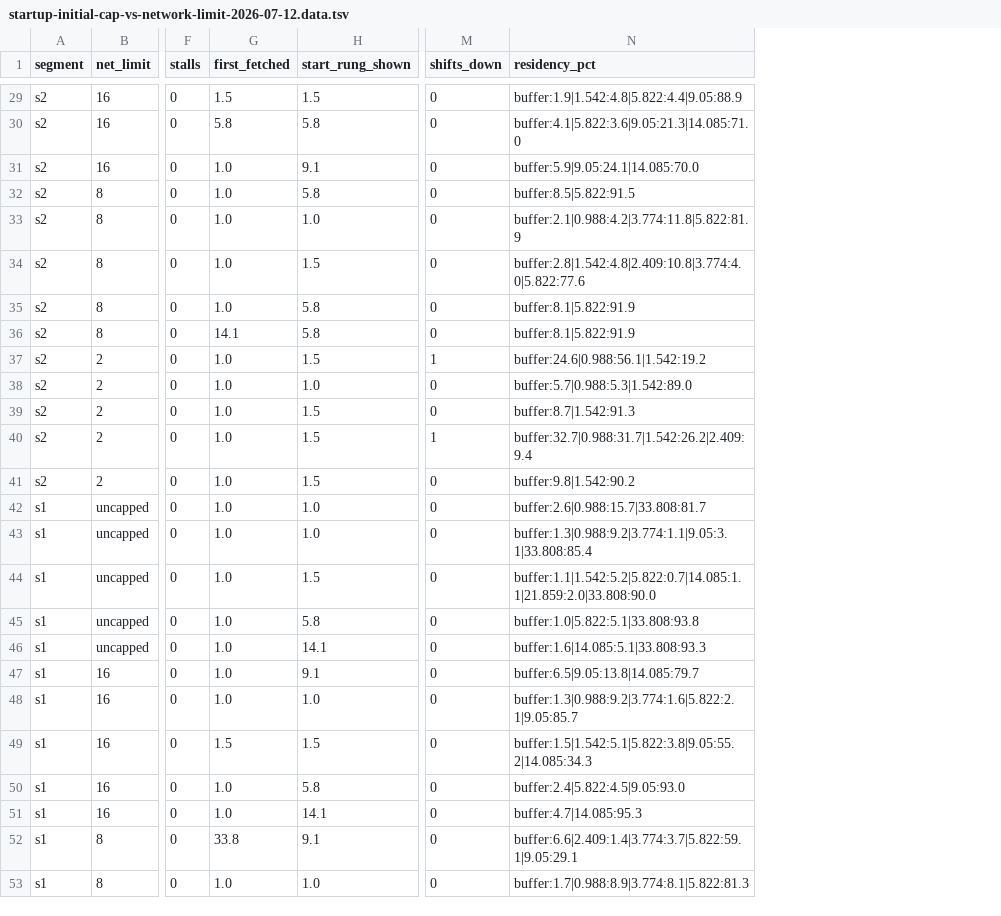
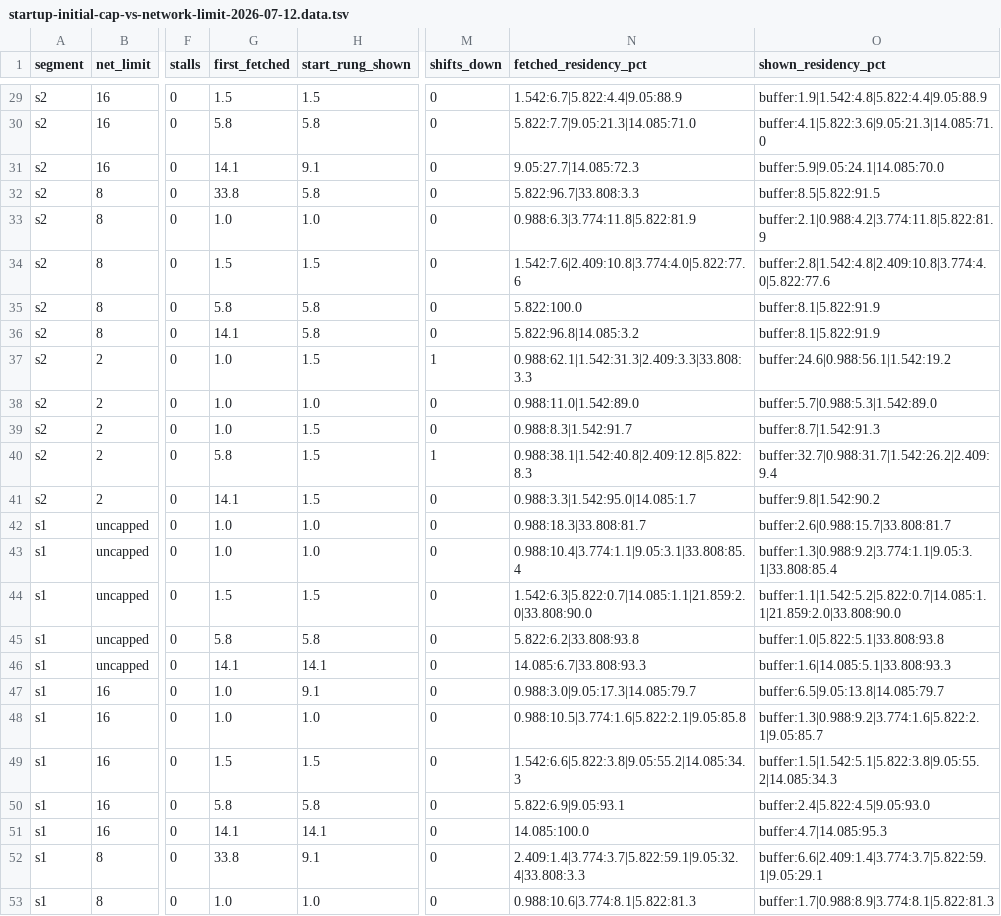
Before and after one commit to jonathaneoliver/infinite-streaming, a TSV file: .claude/findings/startup-initial-cap-vs-network-limit-2026-07-12.data.tsv, drawn as a sheet; only a part is shown, gaps mark what is left out; addresses are those after the commit; the diff covers the shown part only; the diff names each change by its address in the sheet, - before the commit and + after, or states it on an @@ line.

Commit message:
docs(findings): add fetched-variant residency bar (+ robust first-fetched)
Second stacked bar per cell for the FETCHED variants (what the ABR requested each
moment, no buffer band), beside the shown/displayed bar. Reveals s6/s2 over-select
(fetch top immediately) while s1 fetches low then climbs. first-fetched made
dwell-robust (first sustained >=0.5s fetch, skipping default-carryover blips) so
scalar + bar agree. data.tsv gains fetched_residency_pct.

```diff
--- a/.claude/findings/startup-initial-cap-vs-network-limit-2026-07-12.data.tsv
+++ b/.claude/findings/startup-initial-cap-vs-network-limit-2026-07-12.data.tsv
+column N (fetched_residency_pct), rows 29-53: 1.542:6.7|5.822:4.4|9.05:88.9 | 5.822:7.7|9.05:21.3|14.085:71.0 | 9.05:27.7|14.085:72.3 | 5.822:96.7|33.808:3.3 | 0.988:6.3|3.774:11.8|5.822:81.9 | 1.542:7.6|2.409:10.8|3.774:4.0|5.822:77.6 | 5.822:100.0 | 5.822:96.8|14.085:3.2 | 0.988:62.1|1.542:31.3|2.409:3.3|33.808:3.3 | 0.988:11.0|1.542:89.0 | 0.988:8.3|1.542:91.7 | 0.988:38.1|1.542:40.8|2.409:12.8|5.822:8.3 | 0.988:3.3|1.542:95.0|14.085:1.7 | 0.988:18.3|33.808:81.7 | 0.988:10.4|3.774:1.1|9.05:3.1|33.808:85.4 | 1.542:6.3|5.822:0.7|14.085:1.1|21.859:2.0|33.808:90.0 | 5.822:6.2|33.808:93.8 | 14.085:6.7|33.808:93.3 | 0.988:3.0|9.05:17.3|14.085:79.7 | 0.988:10.5|3.774:1.6|5.822:2.1|9.05:85.8 | 1.542:6.6|5.822:3.8|9.05:55.2|14.085:34.3 | 5.822:6.9|9.05:93.1 | 14.085:100.0 | 2.409:1.4|3.774:3.7|5.822:59.1|9.05:32.4|33.808:3.3 | 0.988:10.6|3.774:8.1|5.822:81.3
-O1: residency_pct
+O1: shown_residency_pct
-G31 (first_fetched): 1.0
+G31 (first_fetched): 14.1
-G32 (first_fetched): 1.0
+G32 (first_fetched): 33.8
-G34 (first_fetched): 1.0
+G34 (first_fetched): 1.5
-G35 (first_fetched): 1.0
+G35 (first_fetched): 5.8
-G40 (first_fetched): 1.0
+G40 (first_fetched): 5.8
-G41 (first_fetched): 1.0
+G41 (first_fetched): 14.1
-G44 (first_fetched): 1.0
+G44 (first_fetched): 1.5
-G45 (first_fetched): 1.0
+G45 (first_fetched): 5.8
-G46 (first_fetched): 1.0
+G46 (first_fetched): 14.1
-G50 (first_fetched): 1.0
+G50 (first_fetched): 5.8
-G51 (first_fetched): 1.0
+G51 (first_fetched): 14.1
```
Also changed, not shown: 7 edited cells elsewhere in this file, 1 other file.
